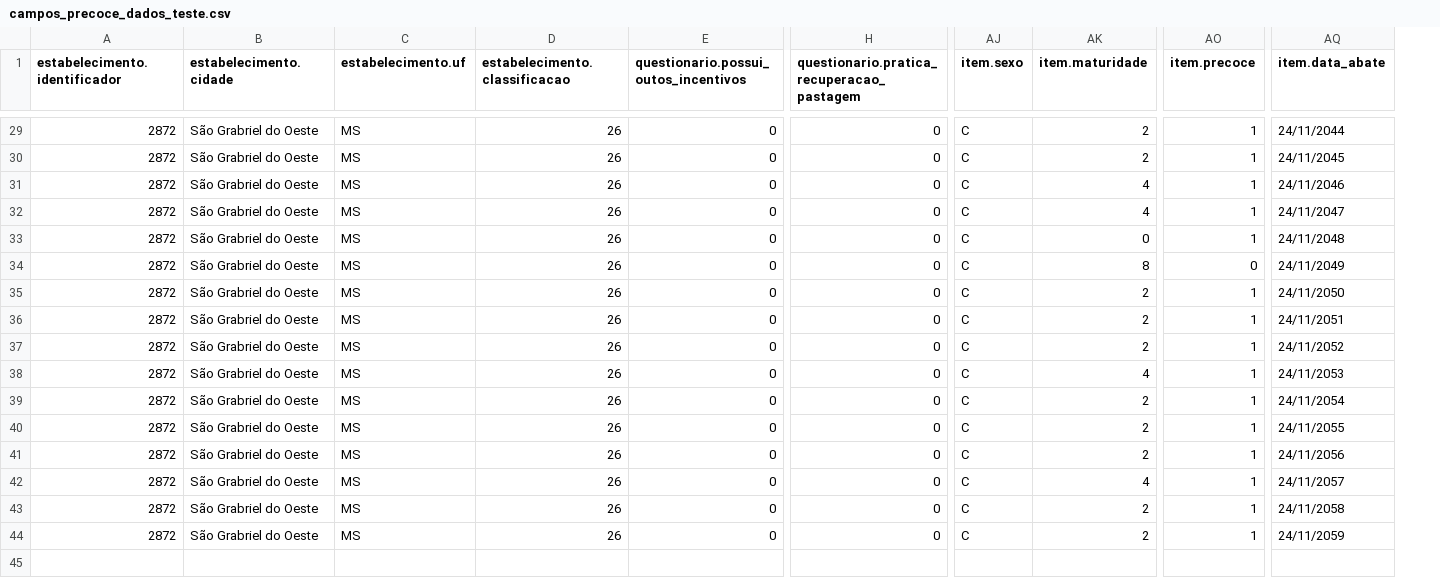
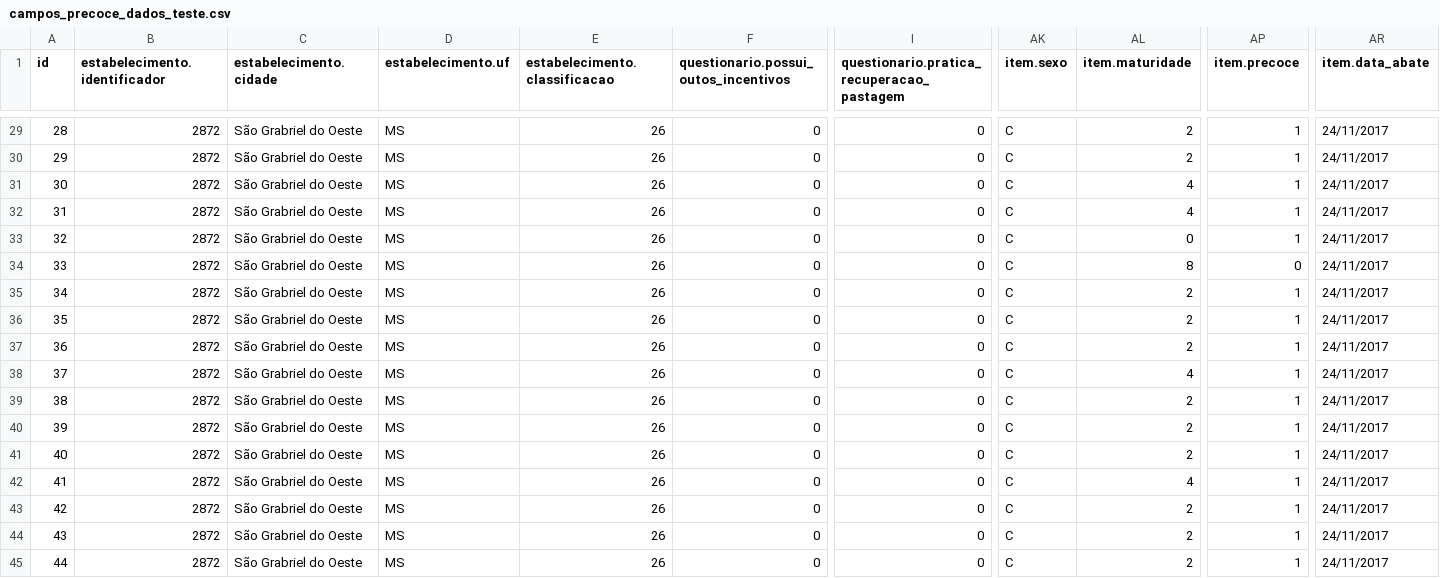
Before and after one commit to higornucci/classificacao-aulas, a CSV file: input/campos_precoce_dados_teste.csv, drawn as a sheet; only a part is shown, gaps mark what is left out; addresses are those after the commit; rows hold the shown columns only; the diff covers the shown part only; the diff names each change by its address in the sheet, - before the commit and + after, or states it on an @@ line.

```diff
--- a/input/campos_precoce_dados_teste.csv
+++ b/input/campos_precoce_dados_teste.csv
+column A (id), rows 29-44: 28 | 29 | 30 | 31 | 32 | 33 | 34 | 35 | 36 | 37 | 38 | 39 | 40 | 41 | 42 | 43
-AR29 (item.data_abate): 24/11/2044
+AR29 (item.data_abate): 24/11/2017
-AR30 (item.data_abate): 24/11/2045
+AR30 (item.data_abate): 24/11/2017
-AR31 (item.data_abate): 24/11/2046
+AR31 (item.data_abate): 24/11/2017
-AR32 (item.data_abate): 24/11/2047
+AR32 (item.data_abate): 24/11/2017
-AR33 (item.data_abate): 24/11/2048
+AR33 (item.data_abate): 24/11/2017
-AR34 (item.data_abate): 24/11/2049
+AR34 (item.data_abate): 24/11/2017
-AR35 (item.data_abate): 24/11/2050
+AR35 (item.data_abate): 24/11/2017
-AR36 (item.data_abate): 24/11/2051
+AR36 (item.data_abate): 24/11/2017
-AR37 (item.data_abate): 24/11/2052
+AR37 (item.data_abate): 24/11/2017
-AR38 (item.data_abate): 24/11/2053
+AR38 (item.data_abate): 24/11/2017
-AR39 (item.data_abate): 24/11/2054
+AR39 (item.data_abate): 24/11/2017
-AR40 (item.data_abate): 24/11/2055
+AR40 (item.data_abate): 24/11/2017
-AR41 (item.data_abate): 24/11/2056
+AR41 (item.data_abate): 24/11/2017
-AR42 (item.data_abate): 24/11/2057
+AR42 (item.data_abate): 24/11/2017
-AR43 (item.data_abate): 24/11/2058
+AR43 (item.data_abate): 24/11/2017
-AR44 (item.data_abate): 24/11/2059
+AR44 (item.data_abate): 24/11/2017
+row 45: 44 | 2872 | São Grabriel do Oeste | MS | 26 | 0 | 0 | C | 2 | 1 | 24/11/2017
```
Also changed, not shown: 26 edited cells elsewhere in this file, 5 other files.
